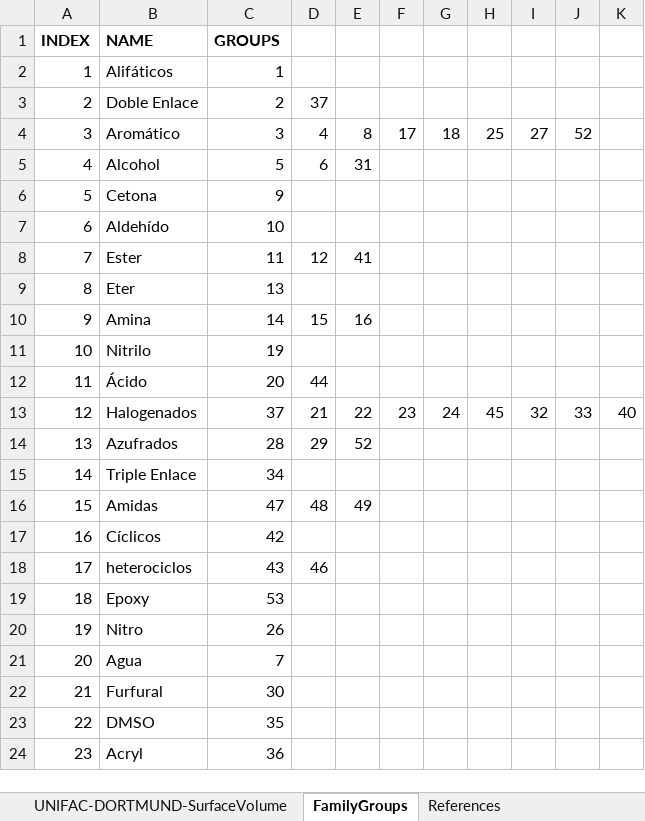
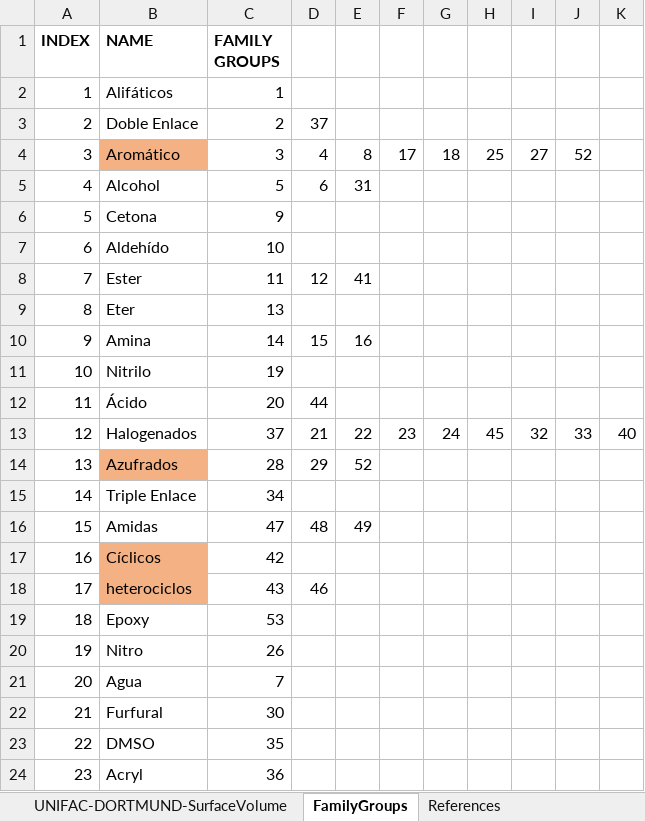
Before and after one commit to kadriand/solvents-camd, an Excel workbook: src/resources/properties/Unifac-2017.xlsx, sheet FamilyGroups, drawn as a sheet; values as stored, in another font and other column widths than the file's, no borders; the diff names each change by its address in the sheet, - before the commit and + after, or states it on an @@ line.

```diff
--- a/src/resources/properties/Unifac-2017.xlsx (sheet FamilyGroups)
+++ b/src/resources/properties/Unifac-2017.xlsx (sheet FamilyGroups)
-C1: GROUPS
+C1: FAMILY GROUPS
-B4 fill: none
+B4 fill: #F4B183
-B14 fill: none
+B14 fill: #F4B183
-B17:B18 fill: none
+B17:B18 fill: #F4B183
```
Also changed, not shown: sheet UNIFAC-DORTMUND-SurfaceVolume, data/ThermoPropsContributions.xlsx, src/resources/properties/HukkerikarEnvironmental.xlsx, 35 other files.
